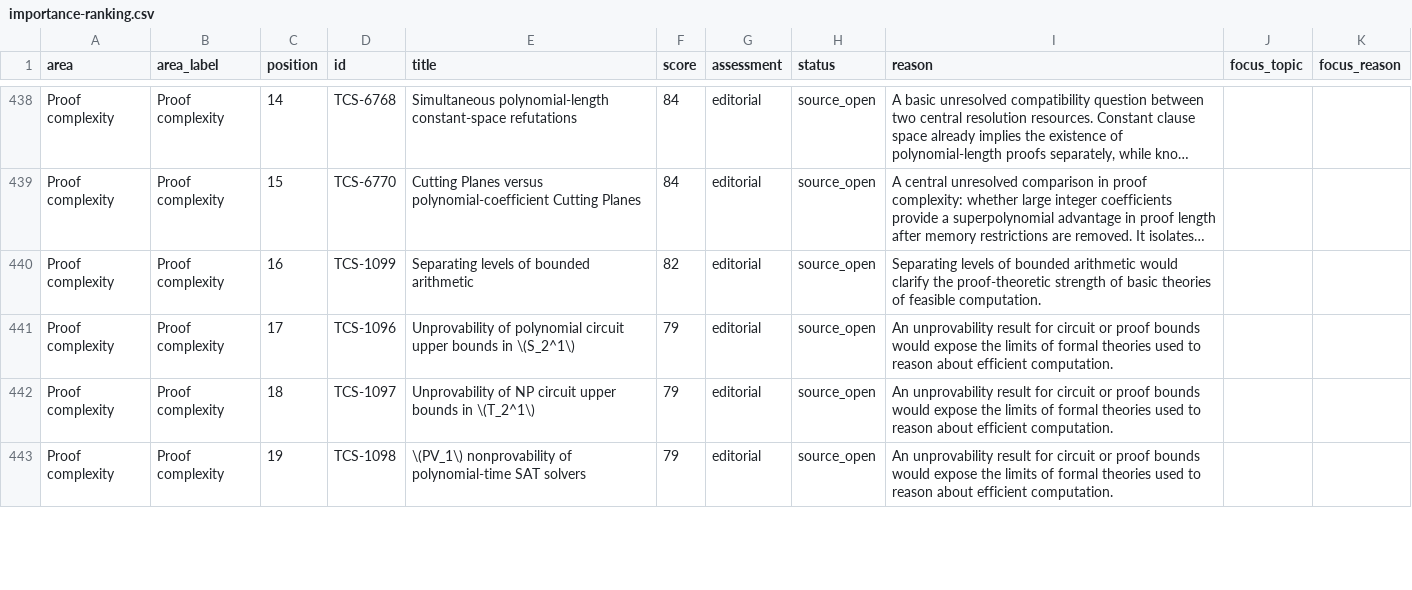
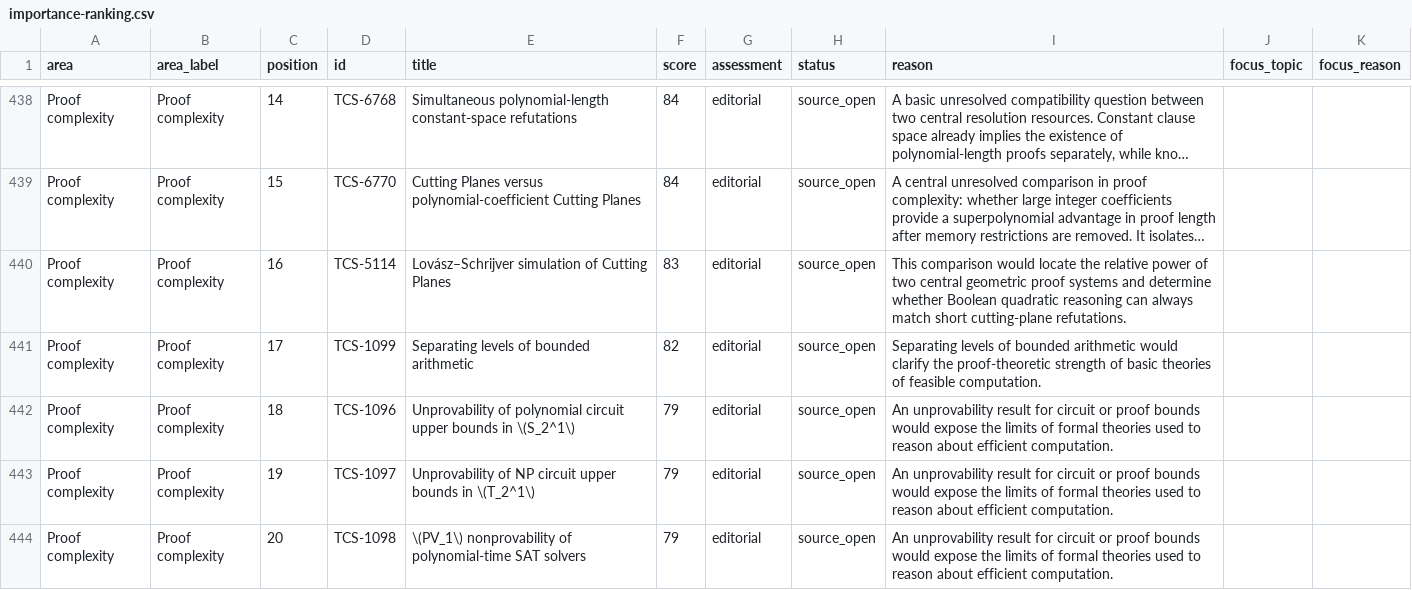
Before and after one commit to vaclavrozhon/atlas, a CSV file: importance-ranking.csv, drawn as a sheet; only a part is shown, gaps mark what is left out; long unchanged cells end in …; addresses are those after the commit; the diff covers the shown part only; the diff names each change by its address in the sheet, - before the commit and + after, or states it on an @@ line.

```diff
--- a/importance-ranking.csv
+++ b/importance-ranking.csv
+row 440: Proof complexity | Proof complexity | 16 | TCS-5114 | Lovász–Schrijver simulation of Cutting Planes | 83 | editorial | source_open | This comparison would locate the relative power of two central geometric proof systems and determine whether Boolean quadratic reasoning can always match short cutting-plane refutations.
-C441 (position): 16
+C441 (position): 17
-C442 (position): 17
+C442 (position): 18
-C443 (position): 18
+C443 (position): 19
-C444 (position): 19
+C444 (position): 20
```
Also changed, not shown: 2 removed rows and 14 edited cells elsewhere in this file, areas.csv, sources.csv, 19 other files.
